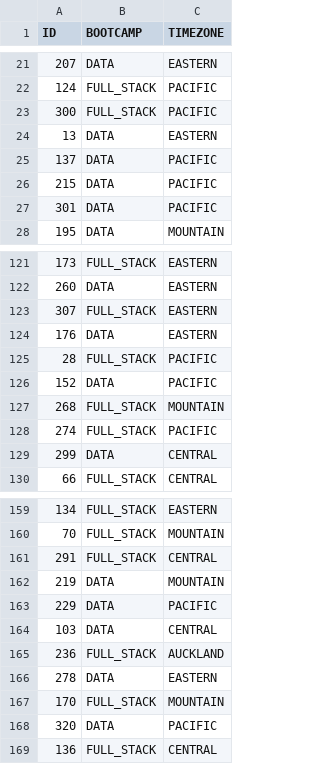
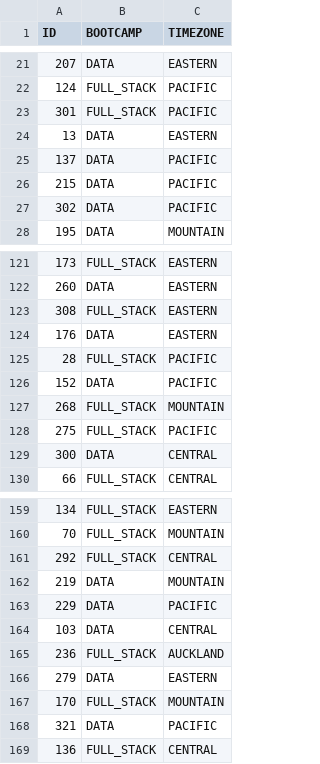
Before and after one commit to de-mark/tutoring_dashboard, a CSV file: src/data/clean/students.csv, drawn as a sheet; only a part is shown, gaps mark what is left out; the diff covers the shown part only.

```diff
--- a/src/data/clean/students.csv
+++ b/src/data/clean/students.csv
@@ -22,3 +22,3 @@ ID,BOOTCAMP,TIMEZONE
 124,FULL_STACK,PACIFIC
-300,FULL_STACK,PACIFIC
+301,FULL_STACK,PACIFIC
 13,DATA,EASTERN
@@ -26,3 +26,3 @@ ID,BOOTCAMP,TIMEZONE
 215,DATA,PACIFIC
-301,DATA,PACIFIC
+302,DATA,PACIFIC
 195,DATA,MOUNTAIN
@@ -122,3 +122,3 @@ ID,BOOTCAMP,TIMEZONE
 260,DATA,EASTERN
-307,FULL_STACK,EASTERN
+308,FULL_STACK,EASTERN
 176,DATA,EASTERN
@@ -127,4 +127,4 @@ ID,BOOTCAMP,TIMEZONE
 268,FULL_STACK,MOUNTAIN
-274,FULL_STACK,PACIFIC
-299,DATA,CENTRAL
+275,FULL_STACK,PACIFIC
+300,DATA,CENTRAL
 66,FULL_STACK,CENTRAL
@@ -160,3 +160,3 @@ ID,BOOTCAMP,TIMEZONE
 70,FULL_STACK,MOUNTAIN
-291,FULL_STACK,CENTRAL
+292,FULL_STACK,CENTRAL
 219,DATA,MOUNTAIN
@@ -165,5 +165,5 @@ ID,BOOTCAMP,TIMEZONE
 236,FULL_STACK,AUCKLAND
-278,DATA,EASTERN
+279,DATA,EASTERN
 170,FULL_STACK,MOUNTAIN
-320,DATA,PACIFIC
+321,DATA,PACIFIC
 136,FULL_STACK,CENTRAL
```
Also changed, not shown: 3 added rows, 2 removed rows and 38 edited cells elsewhere in this file, src/data/clean/full.csv, src/data/clean/sessions.csv, 3 other files.
